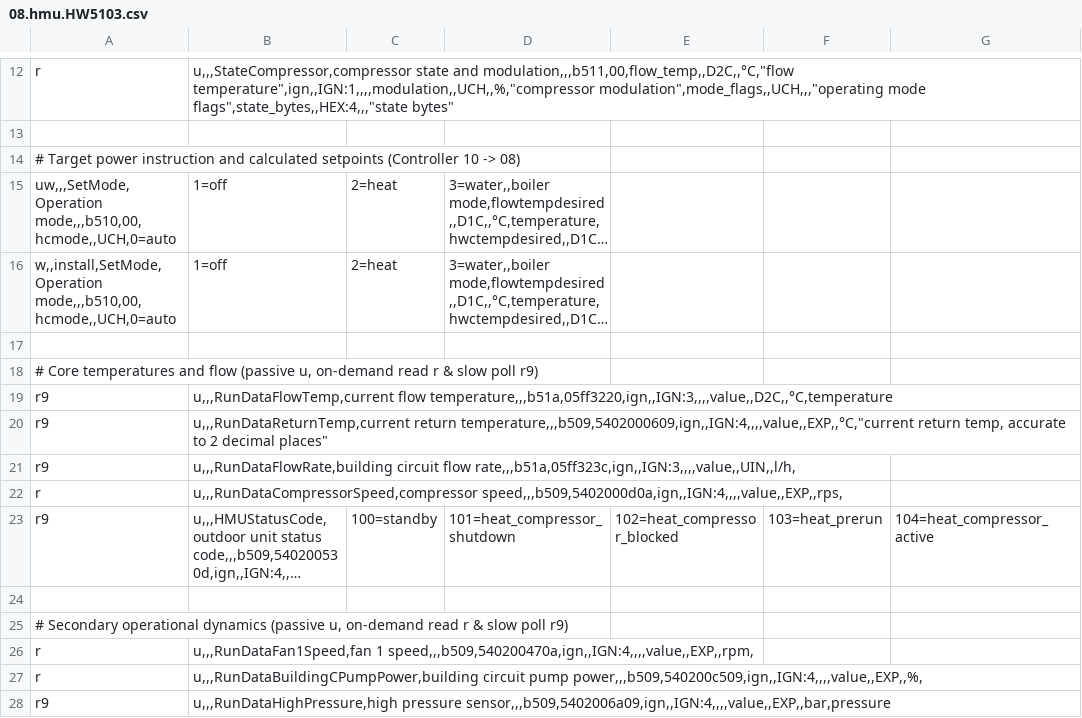
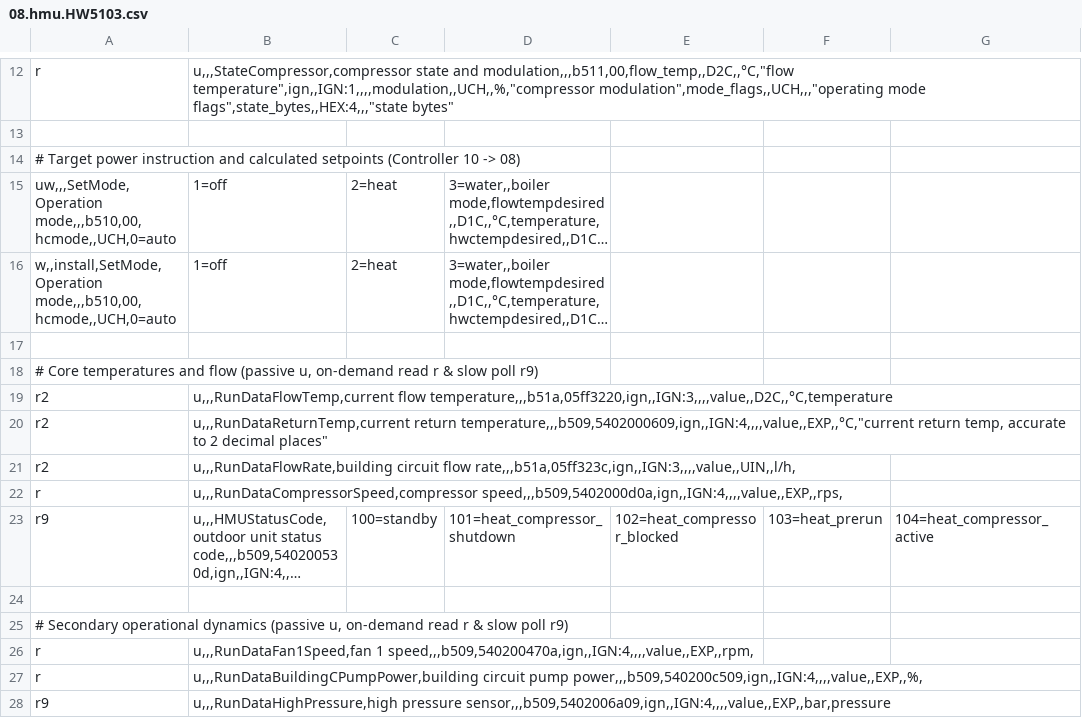
Before and after one commit to R91g/arotherm-genia-ebusd, a CSV file: ebusd-configuration/vaillant/08.hmu.HW5103.csv, drawn as a sheet; only a part is shown, gaps mark what is left out; long unchanged cells end in …; the diff names each change by its address in the sheet, - before the commit and + after, or states it on an @@ line.

Commit message:
feat(ebusd-cfg): prioritize thermal telemetry to r2, document seed_mqtt_cfg and HACS default
- Set RunDataFlowTemp, RunDataReturnTemp, RunDataFlowRate to r2;u in 08.hmux0.csv, 08.hmu.csv, and 08.hmu.HW5103.csv for fast delta T and thermal power tracking
- Change CompressorAvailability to passive u in 08.hmux0.csv
- Accept r1-r9 poll priority tokens in tests/test_schema_integrity.py
- Document disabling seed_mqtt_cfg and adding --mqttjson to commandline_options
- Update HACS badges to HACS Default and remove custom repository setup steps
- Update CHANGELOG.md with recent improvements

```diff
--- a/ebusd-configuration/vaillant/08.hmu.HW5103.csv
+++ b/ebusd-configuration/vaillant/08.hmu.HW5103.csv
-A19:A21: r9
+A19:A21: r2
```
Also changed, not shown: ebusd-configuration/vaillant/08.hmu.csv, ebusd-configuration/vaillant/08.hmux0.csv, 5 other files.
